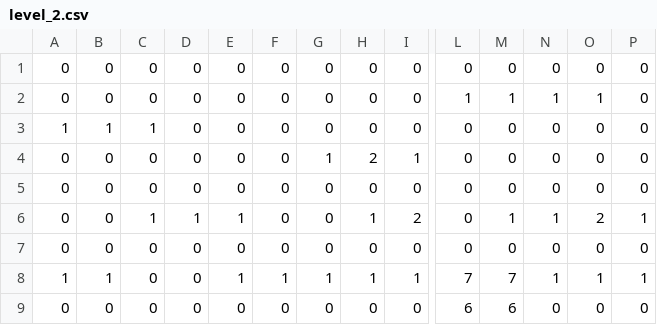
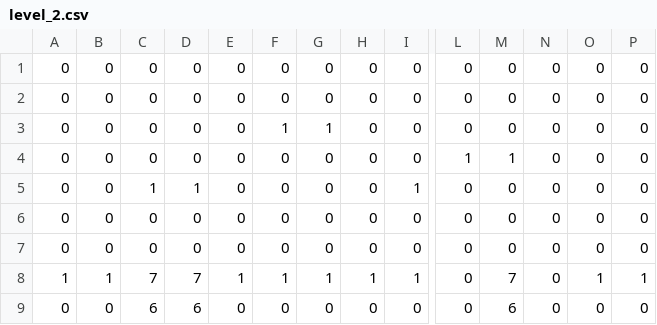
Before and after one commit to cpsc436-pandaxpress/CPSC436-Project, a CSV file: data/levels/level_2.csv, drawn as a sheet; only a part is shown, gaps mark what is left out; removed rows and columns are numbered as before the commit, all else as after; rows hold the shown columns only; the diff names each change by its address in the sheet, - before the commit and + after, or states it on an @@ line.

```diff
--- a/data/levels/level_2.csv
+++ b/data/levels/level_2.csv
-row 2: 0 | 0 | 0 | 0 | 0 | 0 | 0 | 0 | 0 | 1 | 1 | 1 | 1 | 0
-row 3: 1 | 1 | 1 | 0 | 0 | 0 | 0 | 0 | 0 | 0 | 0 | 0 | 0 | 0
-row 4: 0 | 0 | 0 | 0 | 0 | 0 | 1 | 2 | 1 | 0 | 0 | 0 | 0 | 0
+row 3: 0 | 0 | 0 | 0 | 0 | 1 | 1 | 0 | 0 | 0 | 0 | 0 | 0 | 0
+row 4: 0 | 0 | 0 | 0 | 0 | 0 | 0 | 0 | 0 | 1 | 1 | 0 | 0 | 0
-E5: 1
+E5: 0
-H5: 1
+H5: 0
-I5: 2
+I5: 1
-M5: 1
+M5: 0
-N5: 1
+N5: 0
-O5: 2
+O5: 0
-P5: 1
+P5: 0
+row 7: 0 | 0 | 0 | 0 | 0 | 0 | 0 | 0 | 0 | 0 | 0 | 0 | 0 | 0
-C8: 0
+C8: 7
-D8: 0
+D8: 7
-L8: 7
+L8: 0
-N8: 1
+N8: 0
-C9: 0
+C9: 6
-D9: 0
+D9: 6
-L9: 6
+L9: 0
```
Also changed, not shown: data/levels/level_1.csv, data/levels/level_3.csv, 6 other files.
